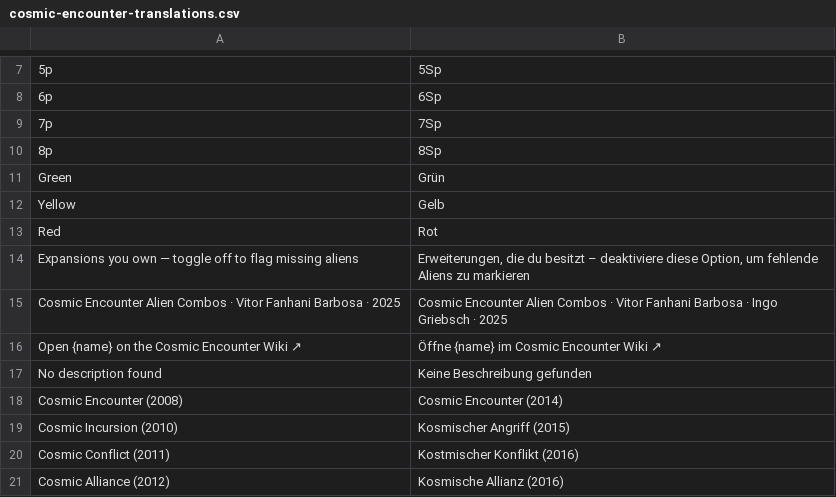
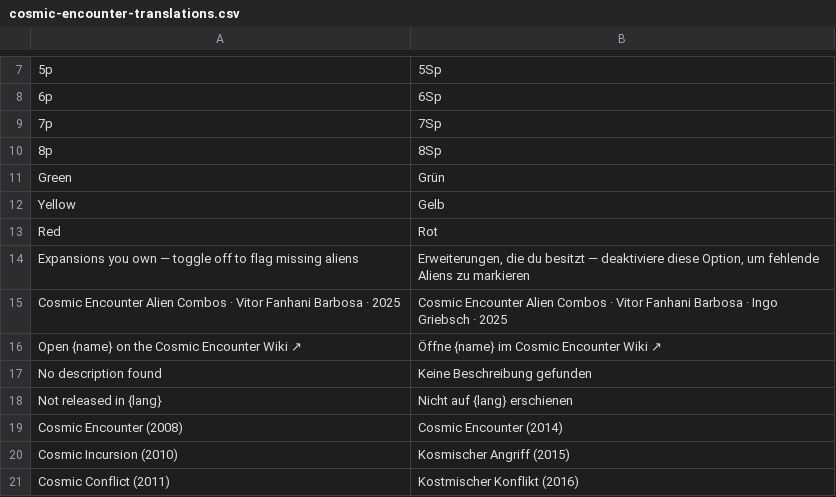
Before and after one commit to BitorVarbosa/BitorVarbosa.github.io, a CSV file: cosmic-encounter-translations.csv, drawn as a sheet; only a part is shown, gaps mark what is left out; the shorter side is filled out with more unchanged rows.

Commit message:
Add EN tag to aliens with missing translations

```diff
--- a/cosmic-encounter-translations.csv
+++ b/cosmic-encounter-translations.csv
@@ -13,3 +13,3 @@ Yellow,Gelb
 Red,Rot
-Expansions you own — toggle off to flag missing aliens,"Erweiterungen, die du besitzt – deaktiviere diese Option, um fehlende Aliens zu markieren"
+Expansions you own — toggle off to flag missing aliens,"Erweiterungen, die du besitzt — deaktiviere diese Option, um fehlende Aliens zu markieren"
 Cosmic Encounter Alien Combos · Vitor Fanhani Barbosa · 2025,Cosmic Encounter Alien Combos · Vitor Fanhani Barbosa · Ingo Griebsch · 2025
@@ -17,2 +17,3 @@ Open {name} on the Cosmic Encounter Wiki ↗,Öffne {name} im Cosmic Encounter W
 No description found,Keine Beschreibung gefunden
+Not released in {lang},Nicht auf {lang} erschienen
 Cosmic Encounter (2008),Cosmic Encounter (2014)
```
Also changed, not shown: 1 other file.
